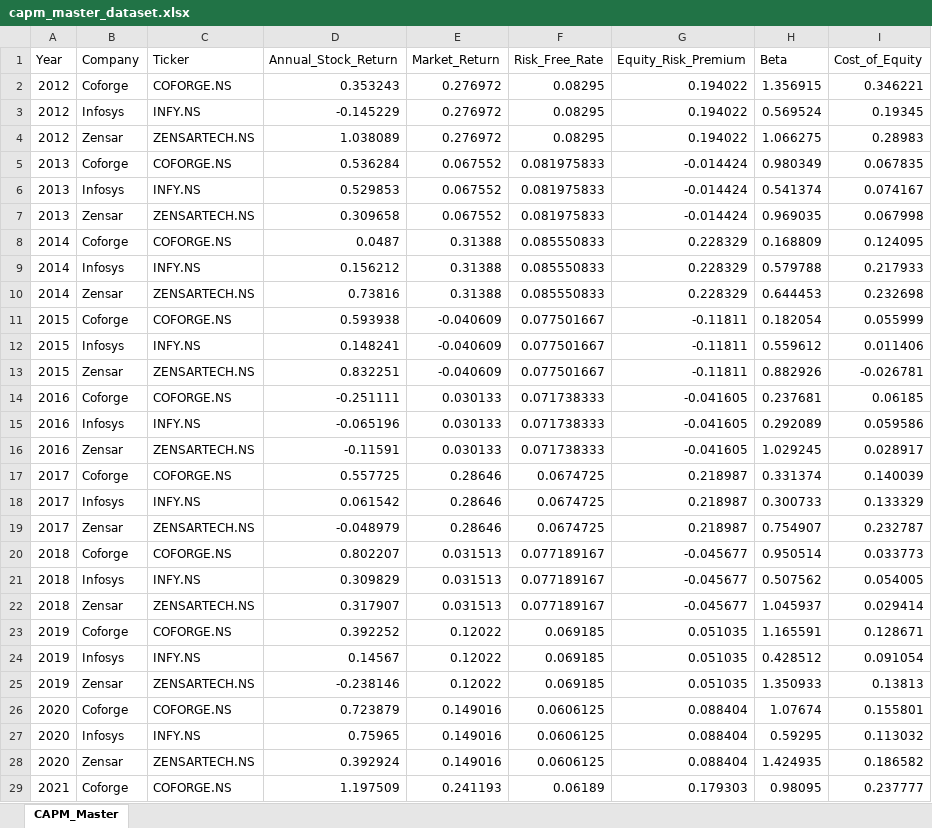
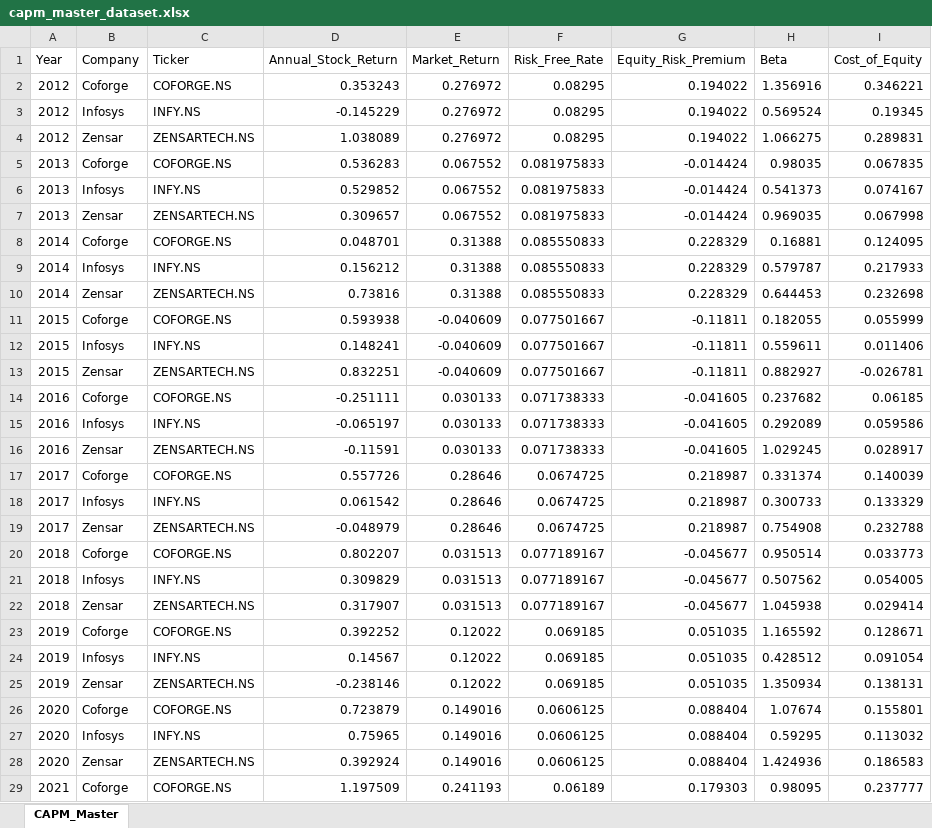
Before and after one commit to penugondapavankalyan/ke-capm-dashboard, an Excel workbook: output/capm_master_dataset.xlsx, sheet CAPM_Master, drawn as a sheet; only a part is shown; values as stored, in another font and other column widths than the file's, no borders; the diff covers the shown part only; the diff names each change by its address in the sheet, - before the commit and + after, or states it on an @@ line.

```diff
--- a/output/capm_master_dataset.xlsx (sheet CAPM_Master)
+++ b/output/capm_master_dataset.xlsx (sheet CAPM_Master)
-H2 (Beta): 1.356915
+H2 (Beta): 1.356916
-I4 (Cost_of_Equity): 0.28983
+I4 (Cost_of_Equity): 0.289831
-D5 (Annual_Stock_Return): 0.536284
+D5 (Annual_Stock_Return): 0.536283
-H5 (Beta): 0.980349
+H5 (Beta): 0.98035
-D6 (Annual_Stock_Return): 0.529853
+D6 (Annual_Stock_Return): 0.529852
-H6 (Beta): 0.541374
+H6 (Beta): 0.541373
-D7 (Annual_Stock_Return): 0.309658
+D7 (Annual_Stock_Return): 0.309657
-D8 (Annual_Stock_Return): 0.0487
+D8 (Annual_Stock_Return): 0.048701
-H8 (Beta): 0.168809
+H8 (Beta): 0.16881
-H9 (Beta): 0.579788
+H9 (Beta): 0.579787
-H11 (Beta): 0.182054
+H11 (Beta): 0.182055
-H12 (Beta): 0.559612
+H12 (Beta): 0.559611
-H13 (Beta): 0.882926
+H13 (Beta): 0.882927
-H14 (Beta): 0.237681
+H14 (Beta): 0.237682
-D15 (Annual_Stock_Return): -0.065196
+D15 (Annual_Stock_Return): -0.065197
-D17 (Annual_Stock_Return): 0.557725
+D17 (Annual_Stock_Return): 0.557726
-H19 (Beta): 0.754907
+H19 (Beta): 0.754908
-I19 (Cost_of_Equity): 0.232787
+I19 (Cost_of_Equity): 0.232788
-H22 (Beta): 1.045937
+H22 (Beta): 1.045938
-H23 (Beta): 1.165591
+H23 (Beta): 1.165592
-H25 (Beta): 1.350933
+H25 (Beta): 1.350934
-I25 (Cost_of_Equity): 0.13813
+I25 (Cost_of_Equity): 0.138131
-H28 (Beta): 1.424935
+H28 (Beta): 1.424936
-I28 (Cost_of_Equity): 0.186582
+I28 (Cost_of_Equity): 0.186583
```
Also changed, not shown: 8 edited cells elsewhere in this sheet, output/raw_data.xlsx, 1 other file.
